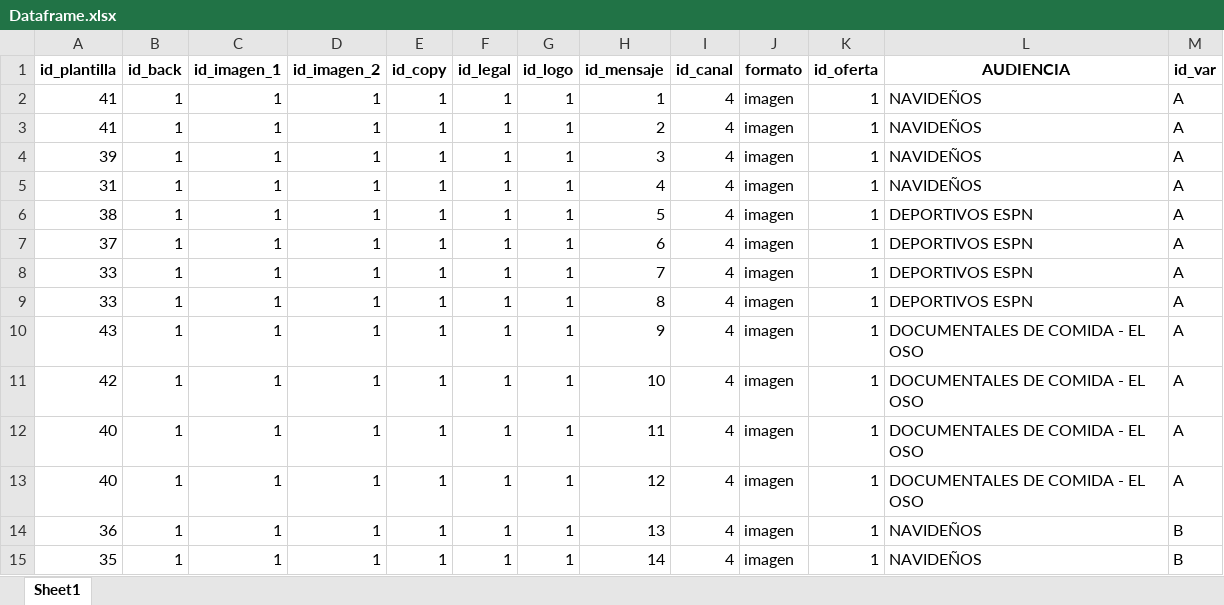
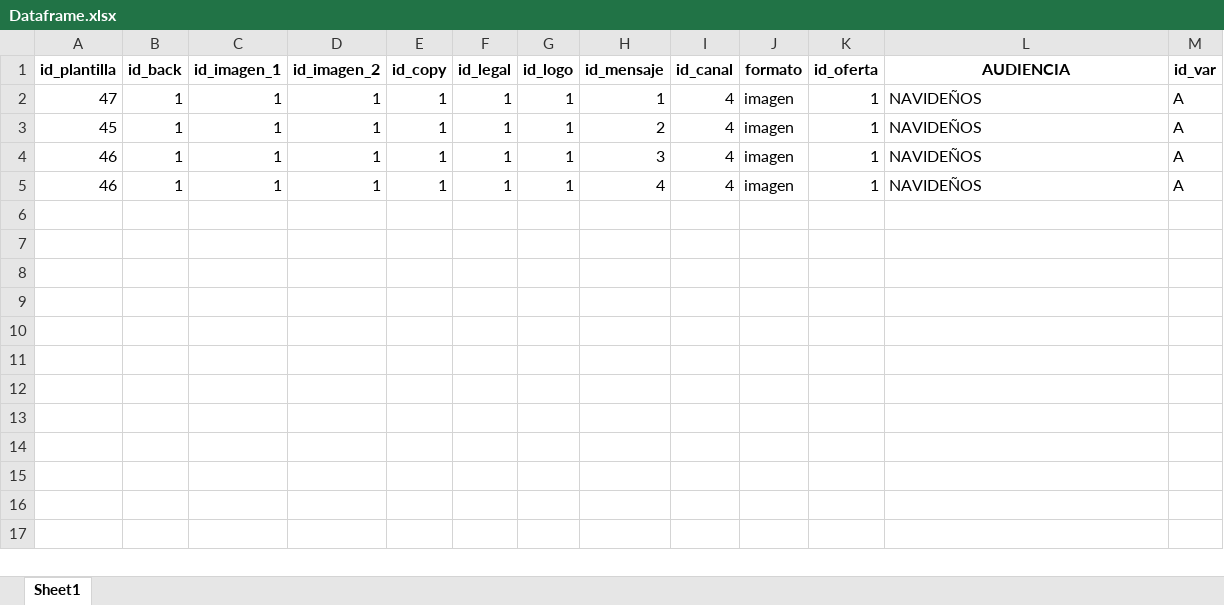
Before and after one commit to Ruben-Velasco123/PAGINA_PLANTILLAS, an Excel workbook: Dataframe.xlsx, sheet Sheet1, drawn as a sheet; values as stored, in another font and other column widths than the file's, no borders; the diff names each change by its address in the sheet, - before the commit and + after, or states it on an @@ line.

```diff
--- a/Dataframe.xlsx (sheet Sheet1)
+++ b/Dataframe.xlsx (sheet Sheet1)
-A2 (id_plantilla): 41
+A2 (id_plantilla): 47
-A3 (id_plantilla): 41
+A3 (id_plantilla): 45
-A4 (id_plantilla): 39
+A4 (id_plantilla): 46
-A5 (id_plantilla): 31
+A5 (id_plantilla): 46
-row 6: 38 | 1 | 1 | 1 | 1 | 1 | 1 | 5 | 4 | imagen | 1 | DEPORTIVOS ESPN | A
-row 7: 37 | 1 | 1 | 1 | 1 | 1 | 1 | 6 | 4 | imagen | 1 | DEPORTIVOS ESPN | A
-row 8: 33 | 1 | 1 | 1 | 1 | 1 | 1 | 7 | 4 | imagen | 1 | DEPORTIVOS ESPN | A
-row 9: 33 | 1 | 1 | 1 | 1 | 1 | 1 | 8 | 4 | imagen | 1 | DEPORTIVOS ESPN | A
-row 10: 43 | 1 | 1 | 1 | 1 | 1 | 1 | 9 | 4 | imagen | 1 | DOCUMENTALES DE COMIDA - EL OSO | A
-row 11: 42 | 1 | 1 | 1 | 1 | 1 | 1 | 10 | 4 | imagen | 1 | DOCUMENTALES DE COMIDA - EL OSO | A
-row 12: 40 | 1 | 1 | 1 | 1 | 1 | 1 | 11 | 4 | imagen | 1 | DOCUMENTALES DE COMIDA - EL OSO | A
-row 13: 40 | 1 | 1 | 1 | 1 | 1 | 1 | 12 | 4 | imagen | 1 | DOCUMENTALES DE COMIDA - EL OSO | A
-row 14: 36 | 1 | 1 | 1 | 1 | 1 | 1 | 13 | 4 | imagen | 1 | NAVIDEÑOS | B
-row 15: 35 | 1 | 1 | 1 | 1 | 1 | 1 | 14 | 4 | imagen | 1 | NAVIDEÑOS | B
```
Also changed, not shown: Excel_dataframe.xlsx, 2 other files.
